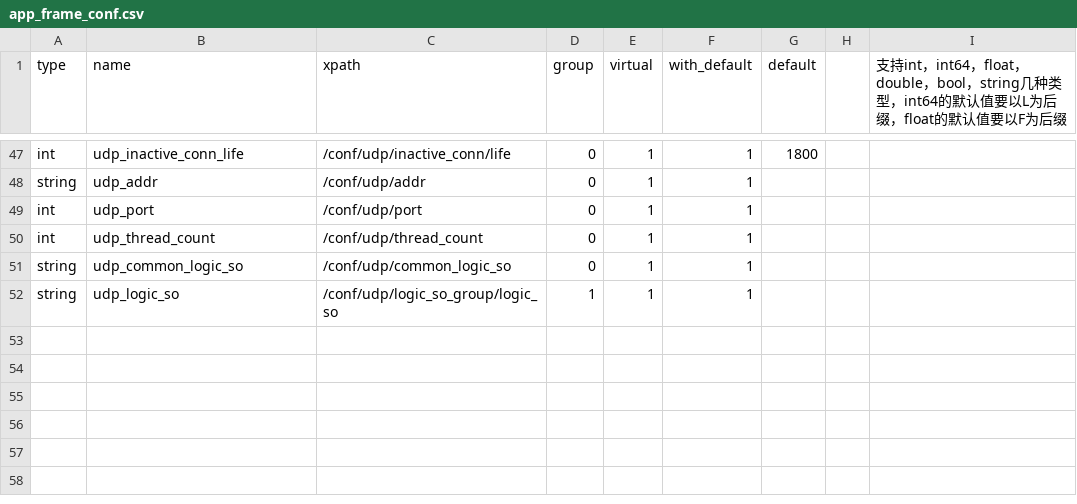
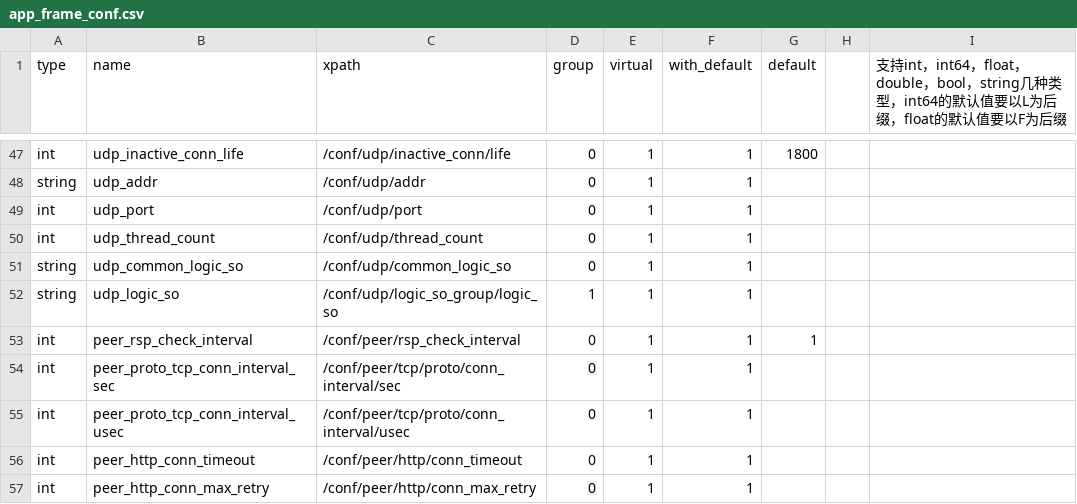
Before and after one commit to Confucius-Mencius/common_component, a CSV file: app_frame/app_frame_conf.csv, drawn as a sheet; only a part is shown, gaps mark what is left out; the diff names each change by its address in the sheet, - before the commit and + after, or states it on an @@ line.

```diff
--- a/app_frame/app_frame_conf.csv
+++ b/app_frame/app_frame_conf.csv
+row 53: int | peer_rsp_check_interval | /conf/peer/rsp_check_interval | 0 | 1 | 1 | 1
+row 54: int | peer_proto_tcp_conn_interval_sec | /conf/peer/tcp/proto/conn_interval/sec | 0 | 1 | 1
+row 55: int | peer_proto_tcp_conn_interval_usec | /conf/peer/tcp/proto/conn_interval/usec | 0 | 1 | 1
+row 56: int | peer_http_conn_timeout | /conf/peer/http/conn_timeout | 0 | 1 | 1
+row 57: int | peer_http_conn_max_retry | /conf/peer/http/conn_max_retry | 0 | 1 | 1
```
Also changed, not shown: 45 other files.
